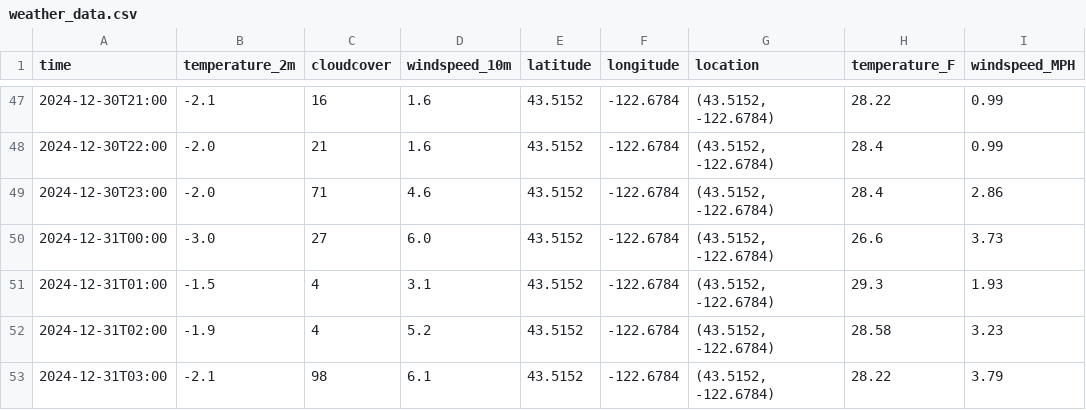
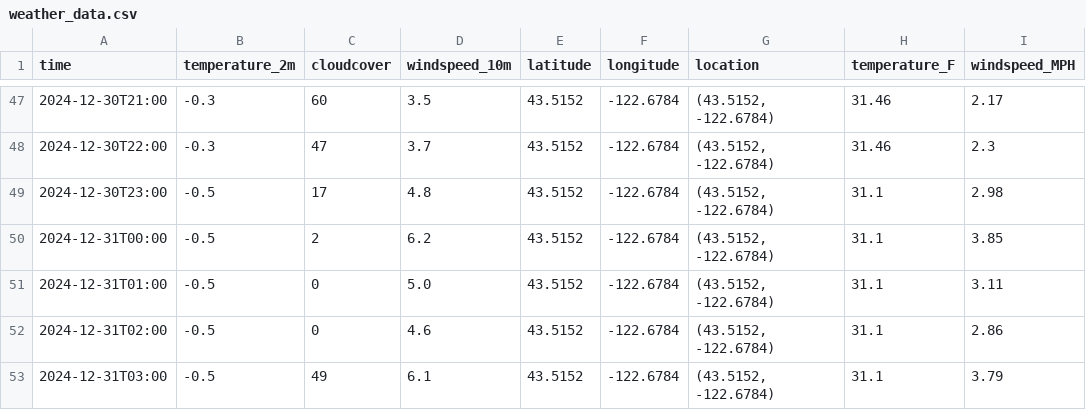
Before and after one commit to pinstripezebra/optirun, a CSV file: Data/weather_data.csv, drawn as a sheet; only a part is shown, gaps mark what is left out; the diff covers the shown part only.

```diff
--- a/Data/weather_data.csv
+++ b/Data/weather_data.csv
@@ -47,7 +47,7 @@ time,temperature_2m,cloudcover,windspeed_10m,latitude,longitude,location,tempera
-2024-12-30T21:00,-2.1,16,1.6,43.5152,-122.6784,"(43.5152, -122.6784)",28.22,0.99
-2024-12-30T22:00,-2.0,21,1.6,43.5152,-122.6784,"(43.5152, -122.6784)",28.4,0.99
-2024-12-30T23:00,-2.0,71,4.6,43.5152,-122.6784,"(43.5152, -122.6784)",28.4,2.86
-2024-12-31T00:00,-3.0,27,6.0,43.5152,-122.6784,"(43.5152, -122.6784)",26.6,3.73
-2024-12-31T01:00,-1.5,4,3.1,43.5152,-122.6784,"(43.5152, -122.6784)",29.3,1.93
-2024-12-31T02:00,-1.9,4,5.2,43.5152,-122.6784,"(43.5152, -122.6784)",28.58,3.23
-2024-12-31T03:00,-2.1,98,6.1,43.5152,-122.6784,"(43.5152, -122.6784)",28.22,3.79
+2024-12-30T21:00,-0.3,60,3.5,43.5152,-122.6784,"(43.5152, -122.6784)",31.46,2.17
+2024-12-30T22:00,-0.3,47,3.7,43.5152,-122.6784,"(43.5152, -122.6784)",31.46,2.3
+2024-12-30T23:00,-0.5,17,4.8,43.5152,-122.6784,"(43.5152, -122.6784)",31.1,2.98
+2024-12-31T00:00,-0.5,2,6.2,43.5152,-122.6784,"(43.5152, -122.6784)",31.1,3.85
+2024-12-31T01:00,-0.5,0,5.0,43.5152,-122.6784,"(43.5152, -122.6784)",31.1,3.11
+2024-12-31T02:00,-0.5,0,4.6,43.5152,-122.6784,"(43.5152, -122.6784)",31.1,2.86
+2024-12-31T03:00,-0.5,49,6.1,43.5152,-122.6784,"(43.5152, -122.6784)",31.1,3.79
```
Also changed, not shown: 88 edited cells elsewhere in this file, 2 other files.
